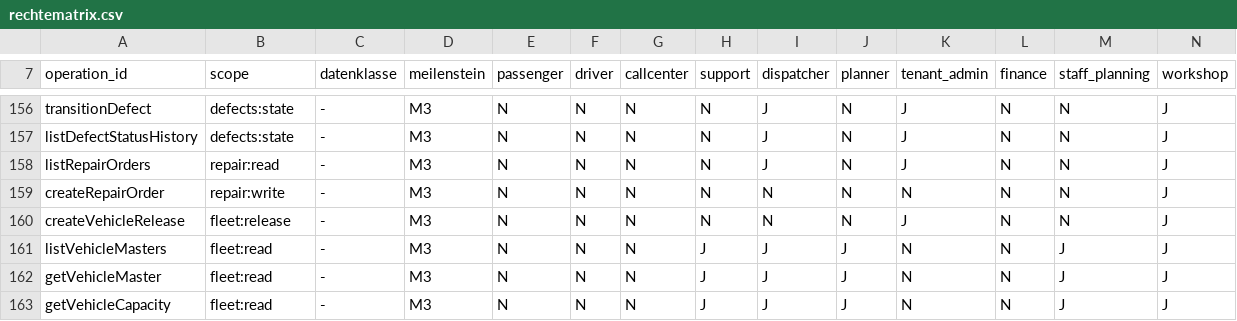
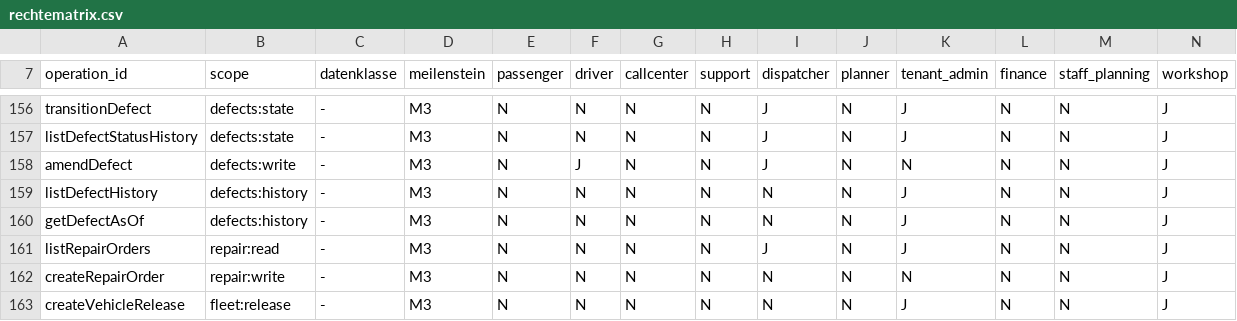
Before and after one commit to DataHub-Chiemgau/TAKTOVIA, a CSV file: backend/modules/identity/src/main/resources/rechtematrix/rechtematrix.csv, drawn as a sheet; only a part is shown, gaps mark what is left out; the shorter side is filled out with more unchanged rows.

```diff
--- a/backend/modules/identity/src/main/resources/rechtematrix/rechtematrix.csv
+++ b/backend/modules/identity/src/main/resources/rechtematrix/rechtematrix.csv
@@ -157,2 +157,5 @@ transitionDefect;defects:state;-;M3;N;N;N;N;J;N;J;N;N;J
 listDefectStatusHistory;defects:state;-;M3;N;N;N;N;J;N;J;N;N;J
+amendDefect;defects:write;-;M3;N;J;N;N;J;N;N;N;N;J
+listDefectHistory;defects:history;-;M3;N;N;N;N;N;N;J;N;N;J
+getDefectAsOf;defects:history;-;M3;N;N;N;N;N;N;J;N;N;J
 listRepairOrders;repair:read;-;M3;N;N;N;N;J;N;J;N;N;J
```
Also changed, not shown: 34 other files.
